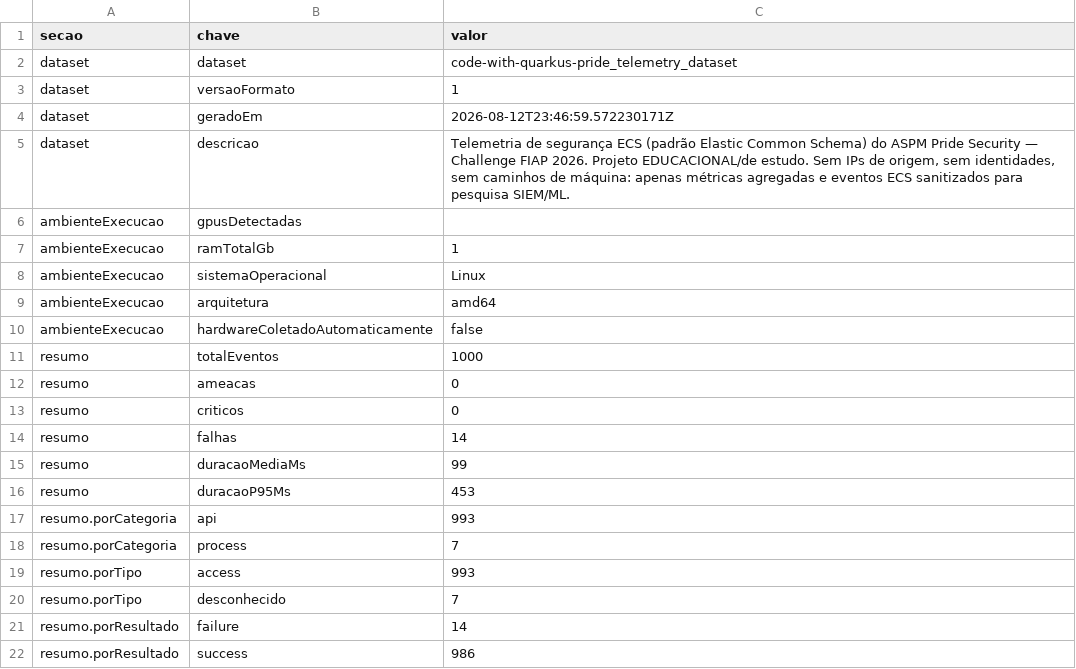
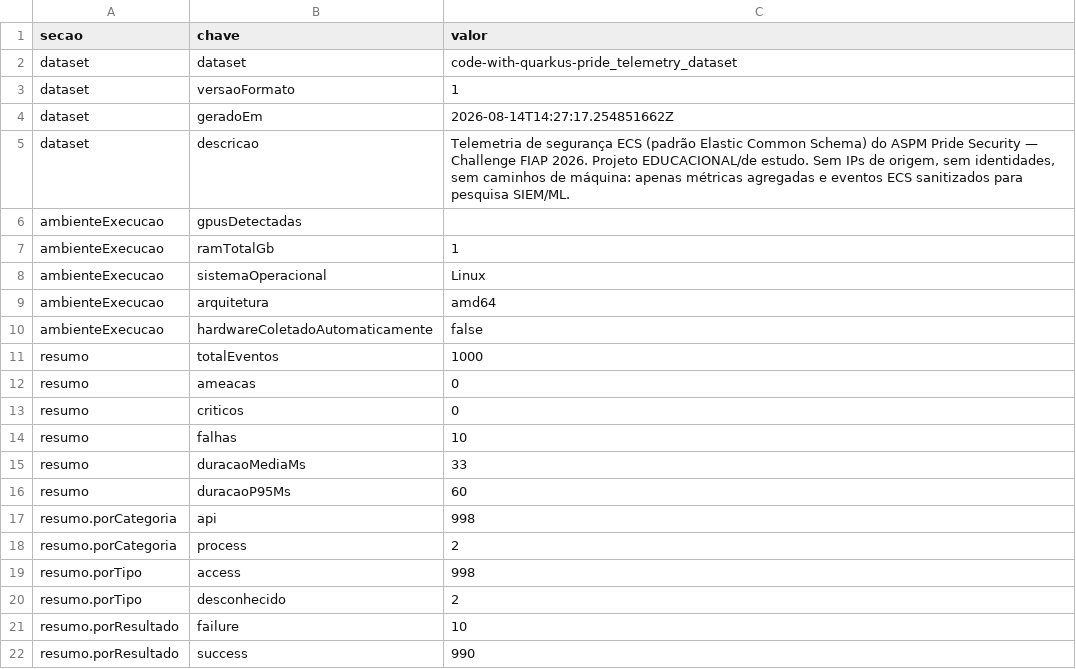
Before and after one commit to carmipa/code-with-quarkus-pride_telemetry_dataset, a CSV file: metrics/pride-telemetria-resumo.csv, drawn as a sheet.

Commit message:
dataset: snapshot com 1000 eventos de telemetria

```diff
--- a/metrics/pride-telemetria-resumo.csv
+++ b/metrics/pride-telemetria-resumo.csv
@@ -3,3 +3,3 @@ dataset,dataset,code-with-quarkus-pride_telemetry_dataset
 dataset,versaoFormato,1
-dataset,geradoEm,2026-08-12T23:46:59.572230171Z
+dataset,geradoEm,2026-08-14T14:27:17.254851662Z
 dataset,descricao,"Telemetria de segurança ECS (padrão Elastic Common Schema) do ASPM Pride Security — Challenge FIAP 2026. Projeto EDUCACIONAL/de estudo. Sem IPs de origem, sem identidades, sem caminhos de máquina: apenas métricas agregadas e eventos ECS sanitizados para pesquisa SIEM/ML."
@@ -13,10 +13,10 @@ resumo,ameacas,0
 resumo,criticos,0
-resumo,falhas,14
-resumo,duracaoMediaMs,99
-resumo,duracaoP95Ms,453
-resumo.porCategoria,api,993
-resumo.porCategoria,process,7
-resumo.porTipo,access,993
-resumo.porTipo,desconhecido,7
-resumo.porResultado,failure,14
-resumo.porResultado,success,986
+resumo,falhas,10
+resumo,duracaoMediaMs,33
+resumo,duracaoP95Ms,60
+resumo.porCategoria,api,998
+resumo.porCategoria,process,2
+resumo.porTipo,access,998
+resumo.porTipo,desconhecido,2
+resumo.porResultado,failure,10
+resumo.porResultado,success,990
```
Also changed, not shown: 2 other files.
